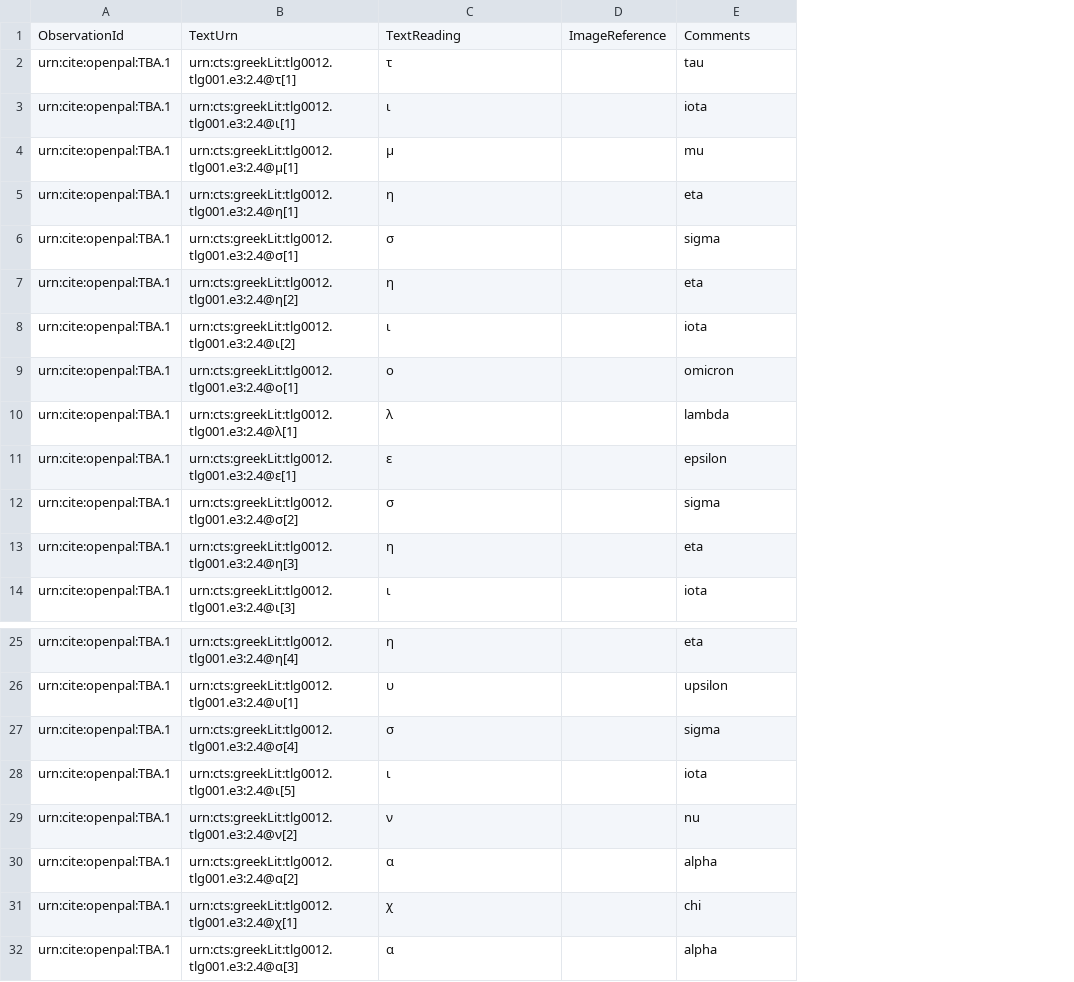
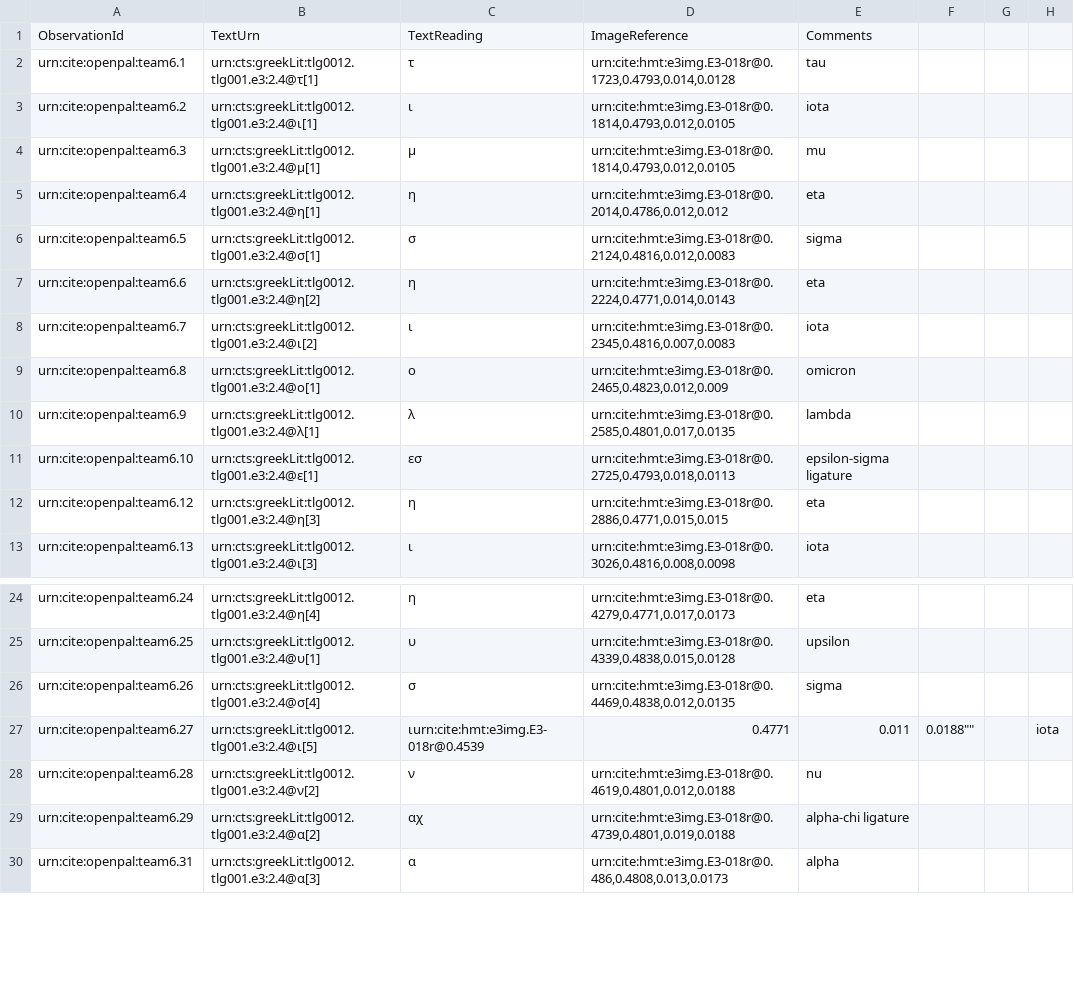
Before and after one commit to neelsmith/opdata, a CSV file: data/upsilon-1-1.csv, drawn as a sheet; only a part is shown, gaps mark what is left out; removed rows and columns are numbered as before the commit, all else as after; the diff names each change by its address in the sheet, - before the commit and + after, or states it on an @@ line.

Commit message:
Update upsilon-1-1.csv

```diff
--- a/data/upsilon-1-1.csv
+++ b/data/upsilon-1-1.csv
-column A, rows 1-11: ObservationId | urn:cite:openpal:TBA.1 | urn:cite:openpal:TBA.1 | urn:cite:openpal:TBA.1 | urn:cite:openpal:TBA.1 | urn:cite:openpal:TBA.1 | urn:cite:openpal:TBA.1 | urn:cite:openpal:TBA.1 | urn:cite:openpal:TBA.1 | urn:cite:openpal:TBA.1 | urn:cite:openpal:TBA.1; rows 13-14: urn:cite:openpal:TBA.1 | urn:cite:openpal:TBA.1; rows 25-30: all urn:cite:openpal:TBA.1; row 32: urn:cite:openpal:TBA.1
+column A, rows 1-13: ObservationId | urn:cite:openpal:team6.1 | urn:cite:openpal:team6.2 | urn:cite:openpal:team6.3 | urn:cite:openpal:team6.4 | urn:cite:openpal:team6.5 | urn:cite:openpal:team6.6 | urn:cite:openpal:team6.7 | urn:cite:openpal:team6.8 | urn:cite:openpal:team6.9 | urn:cite:openpal:team6.10 | urn:cite:openpal:team6.12 | urn:cite:openpal:team6.13; rows 24-30: urn:cite:openpal:team6.24 | urn:cite:openpal:team6.25 | urn:cite:openpal:team6.26 | urn:cite:openpal:team6.27 | urn:cite:openpal:team6.28 | urn:cite:openpal:team6.29 | urn:cite:openpal:team6.31
-column D, row 1: ImageReference
+column D, rows 1-13: ImageReference | urn:cite:hmt:e3img.E3-018r@0.1723,0.4793,0.014,0.0128 | urn:cite:hmt:e3img.E3-018r@0.1814,0.4793,0.012,0.0105 | urn:cite:hmt:e3img.E3-018r@0.1814,0.4793,0.012,0.0105 | urn:cite:hmt:e3img.E3-018r@0.2014,0.4786,0.012,0.012 | urn:cite:hmt:e3img.E3-018r@0.2124,0.4816,0.012,0.0083 | urn:cite:hmt:e3img.E3-018r@0.2224,0.4771,0.014,0.0143 | urn:cite:hmt:e3img.E3-018r@0.2345,0.4816,0.007,0.0083 | urn:cite:hmt:e3img.E3-018r@0.2465,0.4823,0.012,0.009 | urn:cite:hmt:e3img.E3-018r@0.2585,0.4801,0.017,0.0135 | urn:cite:hmt:e3img.E3-018r@0.2725,0.4793,0.018,0.0113 | urn:cite:hmt:e3img.E3-018r@0.2886,0.4771,0.015,0.015 | urn:cite:hmt:e3img.E3-018r@0.3026,0.4816,0.008,0.0098; rows 24-30: urn:cite:hmt:e3img.E3-018r@0.4279,0.4771,0.017,0.0173 | urn:cite:hmt:e3img.E3-018r@0.4339,0.4838,0.015,0.0128 | urn:cite:hmt:e3img.E3-018r@0.4469,0.4838,0.012,0.0135 | 0.4771 | urn:cite:hmt:e3img.E3-018r@0.4619,0.4801,0.012,0.0188 | urn:cite:hmt:e3img.E3-018r@0.4739,0.4801,0.019,0.0188 | urn:cite:hmt:e3img.E3-018r@0.486,0.4808,0.013,0.0173
+column F, row 27: 0.0188""
+column G, empty
+column H, row 27: iota
-C11: ε
+C11: εσ
-E11: epsilon
+E11: epsilon-sigma ligature
-row 12: urn:cite:openpal:TBA.1 | urn:cts:greekLit:tlg0012.tlg001.e3:2.4@σ[2] | σ |  | sigma
-C27: ι
+C27: ιurn:cite:hmt:e3img.E3-018r@0.4539
-E27: iota
+E27: 0.011
-C29: α
+C29: αχ
-E29: alpha
+E29: alpha-chi ligature
-row 31: urn:cite:openpal:TBA.1 | urn:cts:greekLit:tlg0012.tlg001.e3:2.4@χ[1] | χ |  | chi
```
